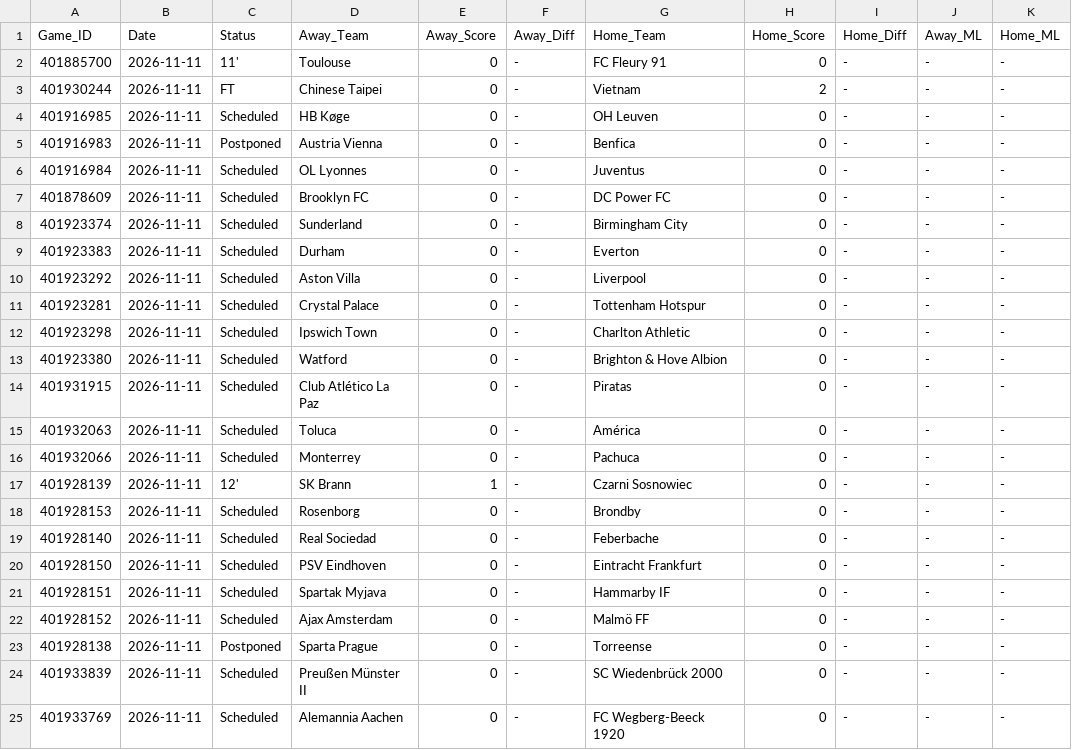
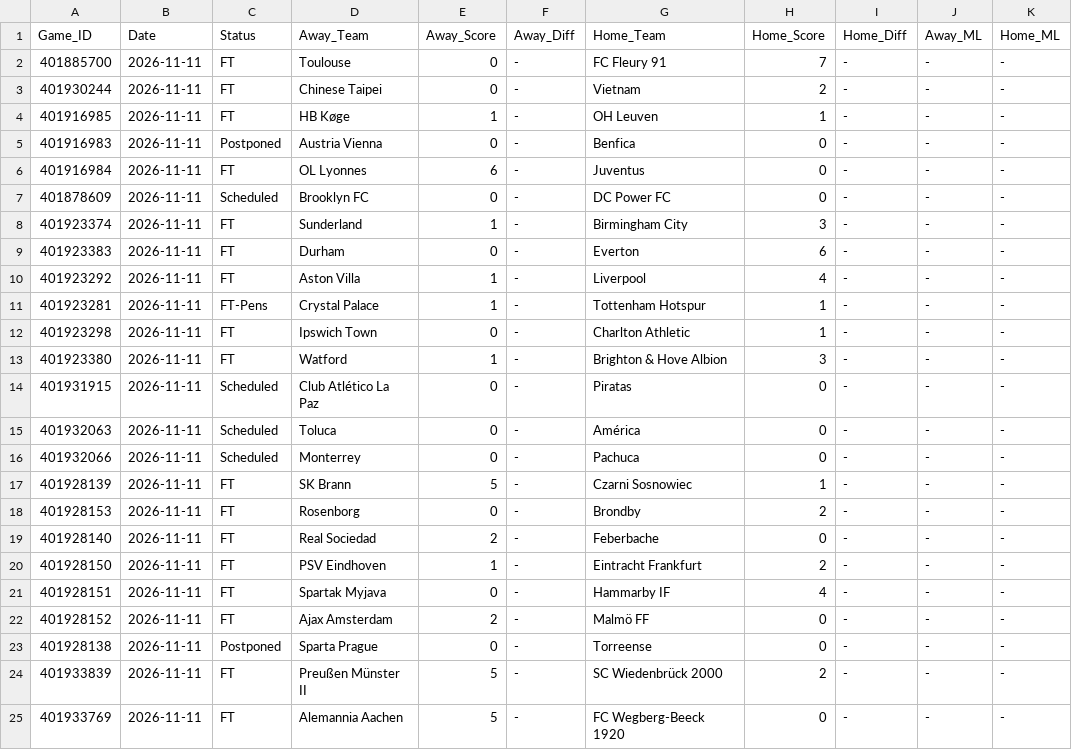
Before and after one commit to danreed001-droid/sport, a CSV file: data/raw/master_soccer_scores.csv, drawn as a sheet; only a part is shown; the diff covers the shown part only; the diff names each change by its address in the sheet, - before the commit and + after, or states it on an @@ line.

```diff
--- a/data/raw/master_soccer_scores.csv
+++ b/data/raw/master_soccer_scores.csv
-C2 (Status): 11'
+C2 (Status): FT
-H2 (Home_Score): 0
+H2 (Home_Score): 7
-C4 (Status): Scheduled
+C4 (Status): FT
-E4 (Away_Score): 0
+E4 (Away_Score): 1
-H4 (Home_Score): 0
+H4 (Home_Score): 1
-C6 (Status): Scheduled
+C6 (Status): FT
-E6 (Away_Score): 0
+E6 (Away_Score): 6
-C8:C10 (Status): Scheduled
+C8:C10 (Status): FT
-E8 (Away_Score): 0
+E8 (Away_Score): 1
-H8 (Home_Score): 0
+H8 (Home_Score): 3
-H9 (Home_Score): 0
+H9 (Home_Score): 6
-E10:E11 (Away_Score): 0
+E10:E11 (Away_Score): 1
-H10 (Home_Score): 0
+H10 (Home_Score): 4
-C11 (Status): Scheduled
+C11 (Status): FT-Pens
-H11:H12 (Home_Score): 0
+H11:H12 (Home_Score): 1
-C12:C13 (Status): Scheduled
+C12:C13 (Status): FT
-E13 (Away_Score): 0
+E13 (Away_Score): 1
-H13 (Home_Score): 0
+H13 (Home_Score): 3
-C17 (Status): 12'
+C17 (Status): FT
-E17 (Away_Score): 1
+E17 (Away_Score): 5
-H17 (Home_Score): 0
+H17 (Home_Score): 1
-C18:C22 (Status): Scheduled
+C18:C22 (Status): FT
-H18 (Home_Score): 0
+H18 (Home_Score): 2
-E19 (Away_Score): 0
+E19 (Away_Score): 2
-E20 (Away_Score): 0
+E20 (Away_Score): 1
-H20 (Home_Score): 0
+H20 (Home_Score): 2
-H21 (Home_Score): 0
+H21 (Home_Score): 4
-E22 (Away_Score): 0
+E22 (Away_Score): 2
-C24:C25 (Status): Scheduled
+C24:C25 (Status): FT
-E24:E25 (Away_Score): 0
+E24:E25 (Away_Score): 5
-H24 (Home_Score): 0
+H24 (Home_Score): 2
```
Also changed, not shown: 46 edited cells elsewhere in this file, 12 other files.
